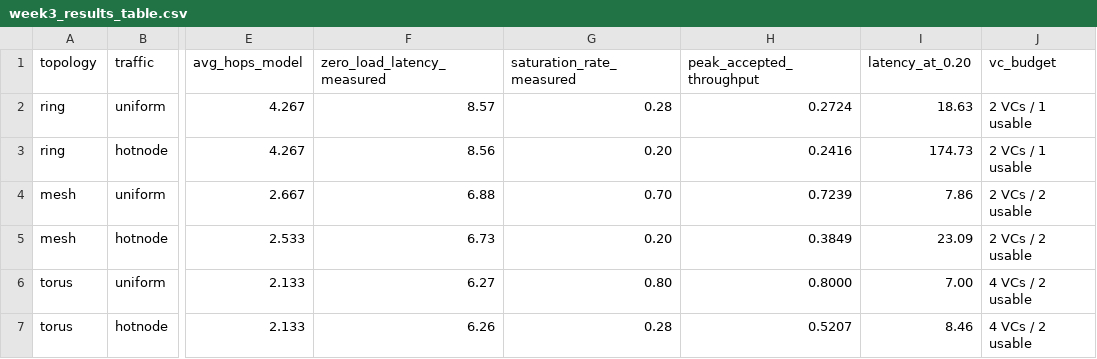
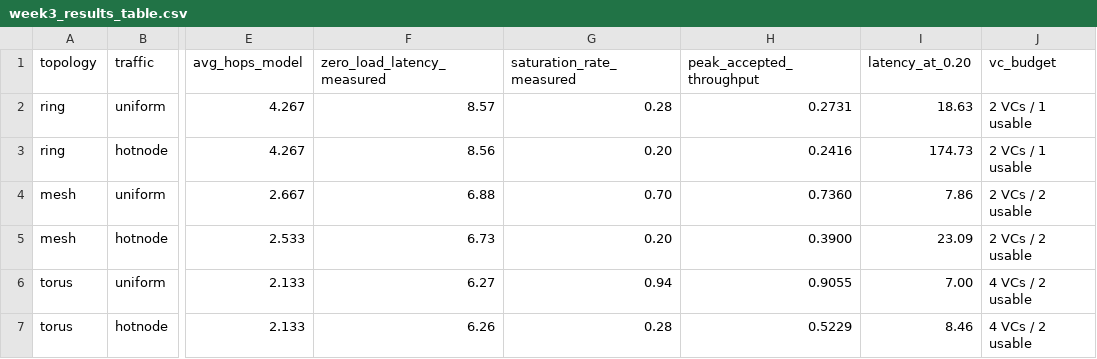
Before and after one commit to somuahes/CPEN438-Project13-Group1, a CSV file: results/processed/week3_results_table.csv, drawn as a sheet; only a part is shown, gaps mark what is left out; the diff names each change by its address in the sheet, - before the commit and + after, or states it on an @@ line.

```diff
--- a/results/processed/week3_results_table.csv
+++ b/results/processed/week3_results_table.csv
-H2 (peak_accepted_throughput): 0.2724
+H2 (peak_accepted_throughput): 0.2731
-H4 (peak_accepted_throughput): 0.7239
+H4 (peak_accepted_throughput): 0.7360
-H5 (peak_accepted_throughput): 0.3849
+H5 (peak_accepted_throughput): 0.3900
-G6 (saturation_rate_measured): 0.80
+G6 (saturation_rate_measured): 0.94
-H6 (peak_accepted_throughput): 0.8000
+H6 (peak_accepted_throughput): 0.9055
-H7 (peak_accepted_throughput): 0.5207
+H7 (peak_accepted_throughput): 0.5229
```
Also changed, not shown: results/processed/week3_innovation_table.csv, results/processed/week3_model_vs_measured.csv, 19 other files.
